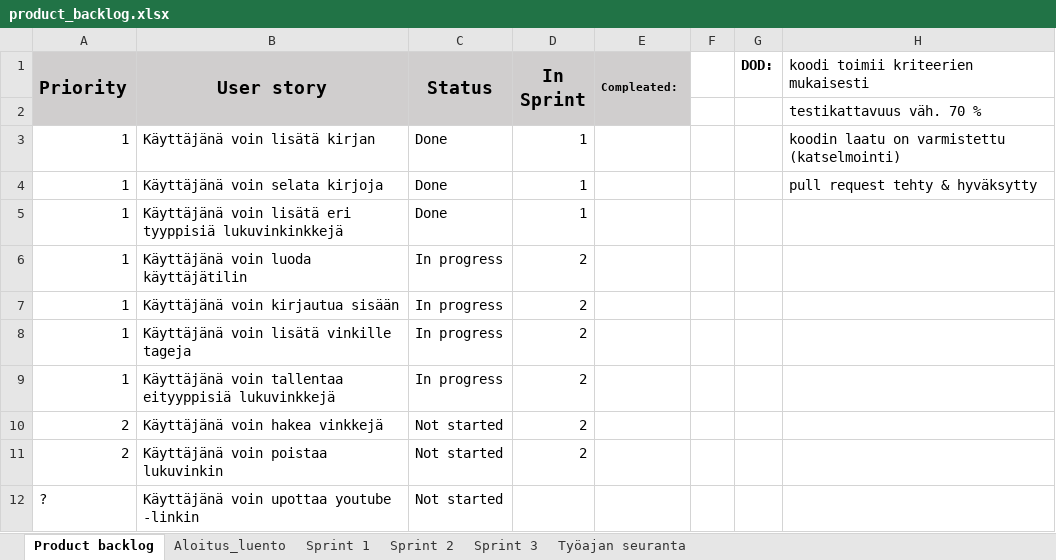
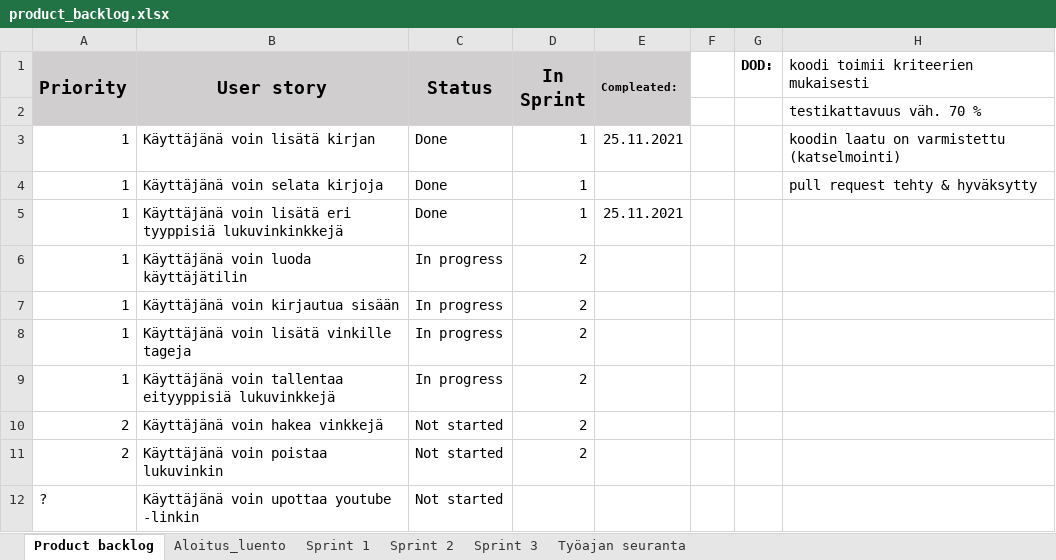
Before and after one commit to prTopi/lukuvinkkikirjasto, an Excel workbook: dokumentation/backlog/product_backlog.xlsx, sheet Product backlog, drawn as a sheet; only a part is shown; values as stored, in another font and other column widths than the file's, no borders; conditional formats not drawn; the diff names each change by its address in the sheet, - before the commit and + after, or states it on an @@ line.

```diff
--- a/dokumentation/backlog/product_backlog.xlsx (sheet Product backlog)
+++ b/dokumentation/backlog/product_backlog.xlsx (sheet Product backlog)
-E3 (Compleated:): (empty)
+E3 (Compleated:): 25.11.2021
-E5 (Compleated:): (empty)
+E5 (Compleated:): 25.11.2021
```
Also changed, not shown: 1 other file.
